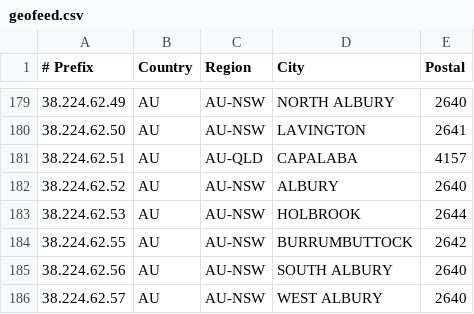
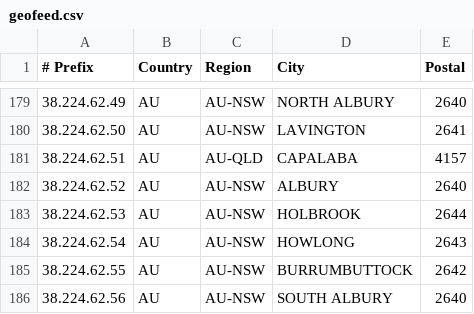
Before and after one commit to LightningIP/geofeed, a CSV file: geofeed.csv, drawn as a sheet; only a part is shown, gaps mark what is left out; the shorter side is filled out with more unchanged rows; the diff names each change by its address in the sheet, - before the commit and + after, or states it on an @@ line.

Commit message:
IP Address Updates

```diff
--- a/geofeed.csv
+++ b/geofeed.csv
+row 184: 38.224.62.54 | AU | AU-NSW | HOWLONG | 2643
```
